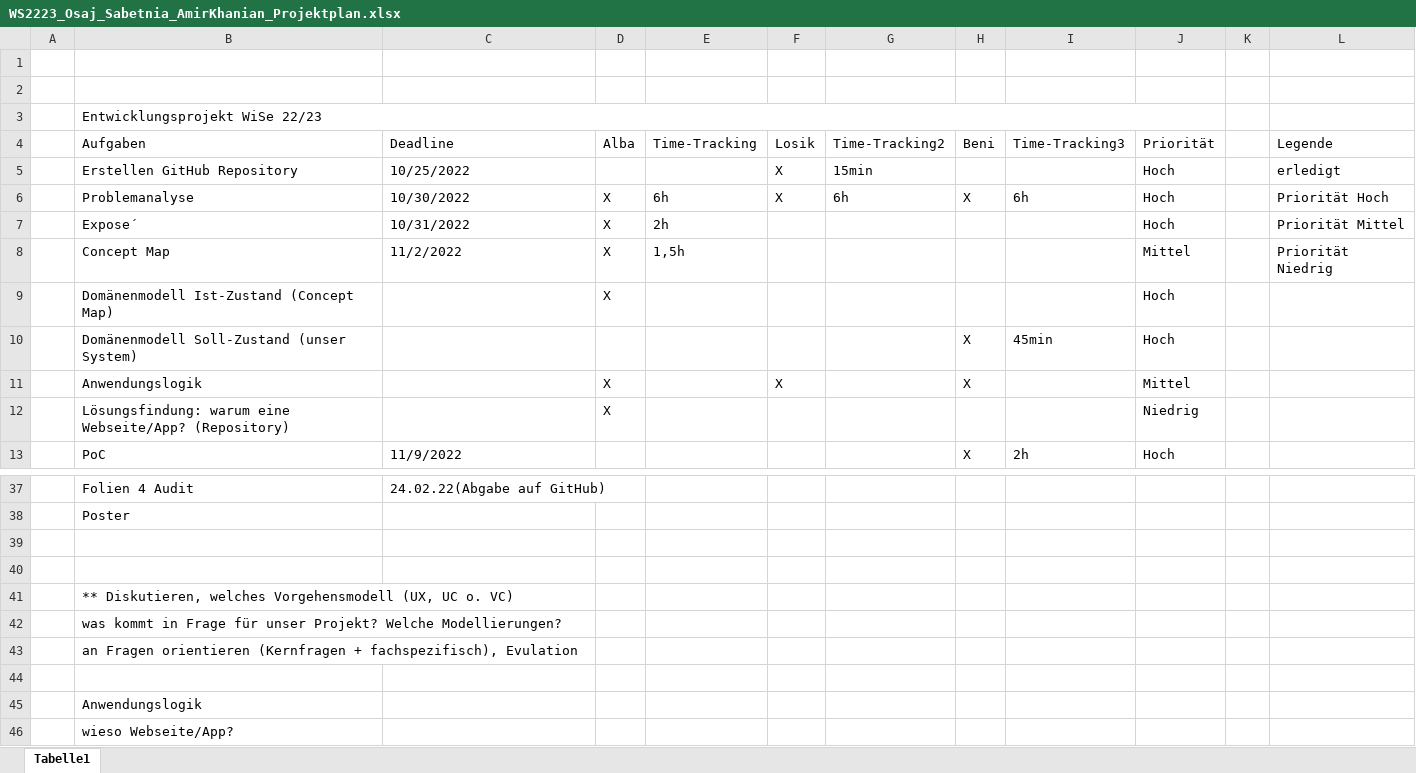
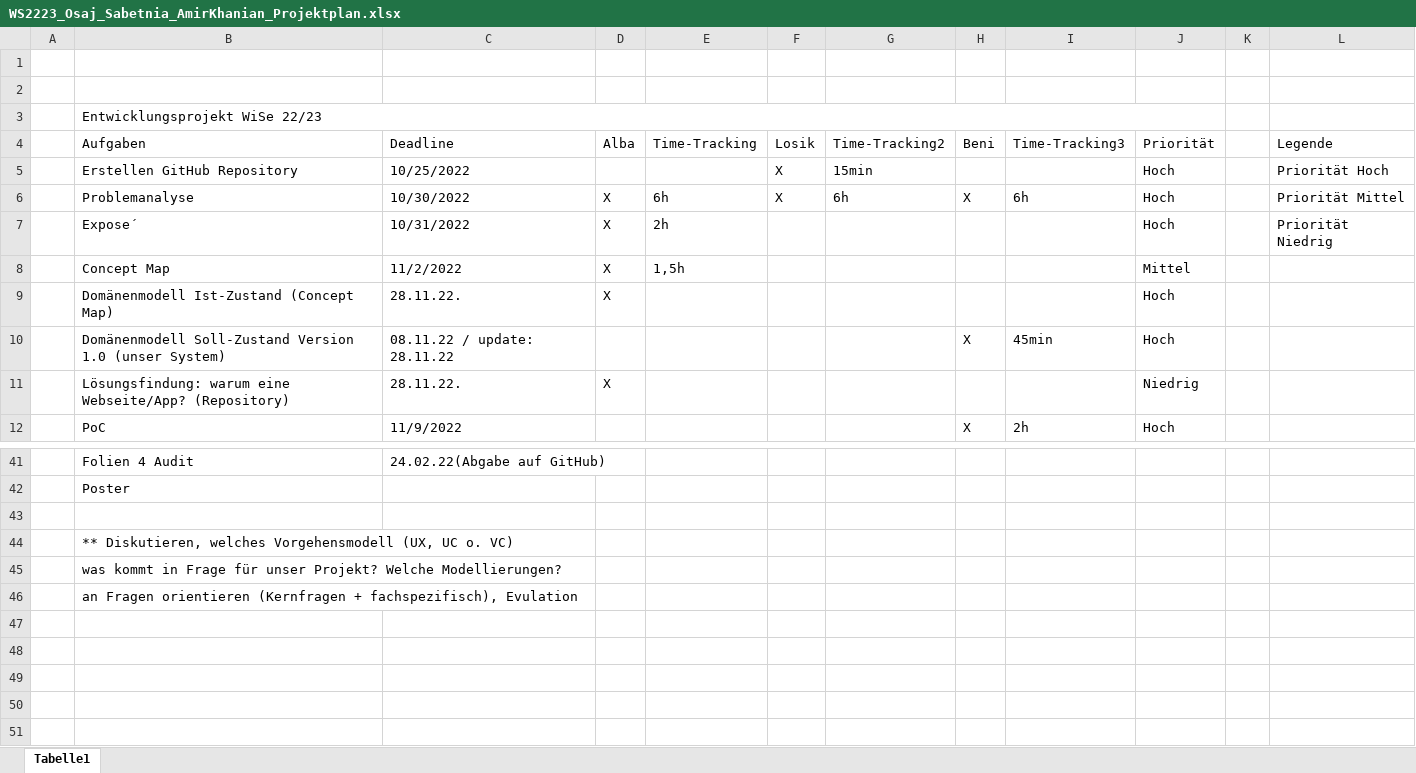
Before and after one commit to lamirkha/EPWS2223_Osaj_Sabetnia_Amir_Khanian, an Excel workbook: Artefakte/WS2223_Osaj_Sabetnia_AmirKhanian_Projektplan.xlsx, sheet Tabelle1, drawn as a sheet; only a part is shown, gaps mark what is left out; values as stored, in another font and other column widths than the file's, no cell formats; table styles not drawn; removed rows and columns are numbered as before the commit, all else as after; the diff covers the shown part only; the diff names each change by its address in the sheet, - before the commit and + after, or states it on an @@ line.

```diff
--- a/Artefakte/WS2223_Osaj_Sabetnia_AmirKhanian_Projektplan.xlsx (sheet Tabelle1)
+++ b/Artefakte/WS2223_Osaj_Sabetnia_AmirKhanian_Projektplan.xlsx (sheet Tabelle1)
-L5 (Legende): erledigt
+L5 (Legende): Priorität Hoch
-L6 (Legende): Priorität Hoch
+L6 (Legende): Priorität Mittel
-L7 (Legende): Priorität Mittel
+L7 (Legende): Priorität Niedrig
-L8 (Legende): Priorität Niedrig
+L8 (Legende): (empty)
-C9 (Deadline): (empty)
+C9 (Deadline): 28.11.22.
-B10 (Aufgaben): Domänenmodell Soll-Zustand (unser System)
+B10 (Aufgaben): Domänenmodell Soll-Zustand Version 1.0 (unser System)
-C10 (Deadline): (empty)
+C10 (Deadline): 08.11.22 / update: 28.11.22
-row 11:  | Anwendungslogik |  | X |  | X |  | X |  | Mittel
-C11 (Deadline): (empty)
+C11 (Deadline): 28.11.22.
-row 40: (empty)
-row 44: (empty)
-row 45:  | Anwendungslogik
-row 46:  | wieso Webseite/App?
```
Also changed, not shown: 5 added rows and 7 edited cells elsewhere in this sheet, cell formats, 1 other file.
